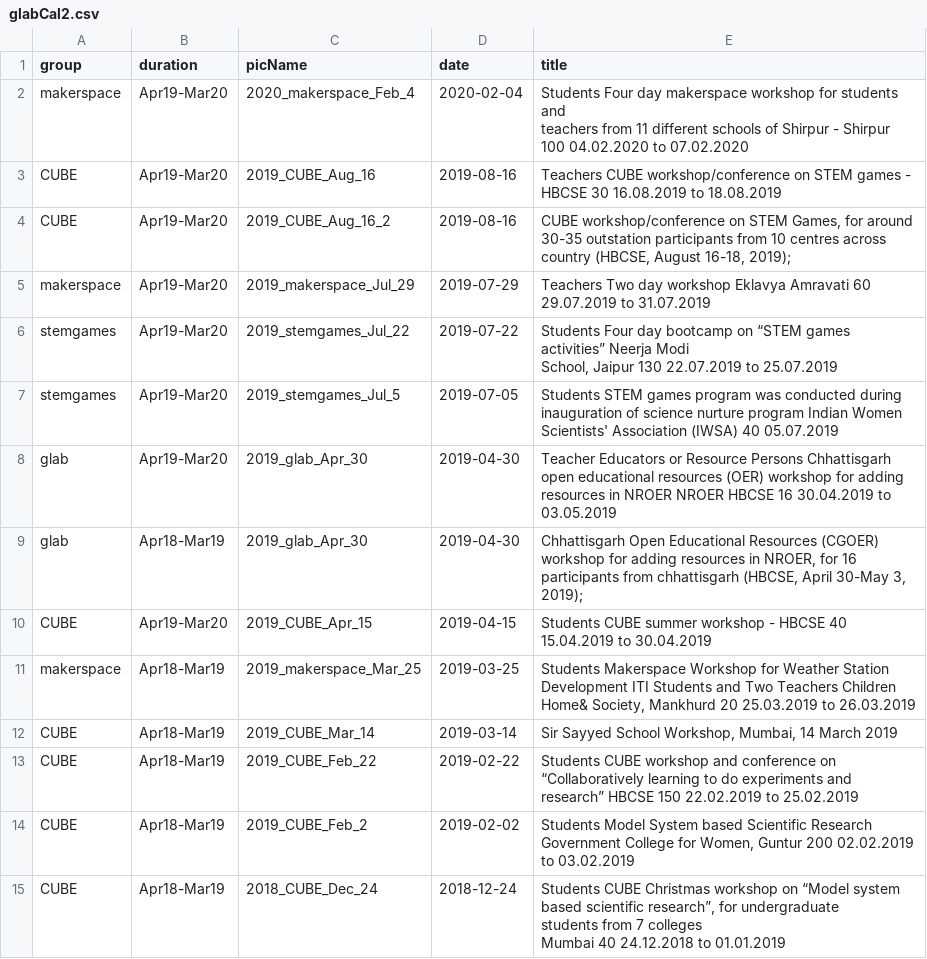
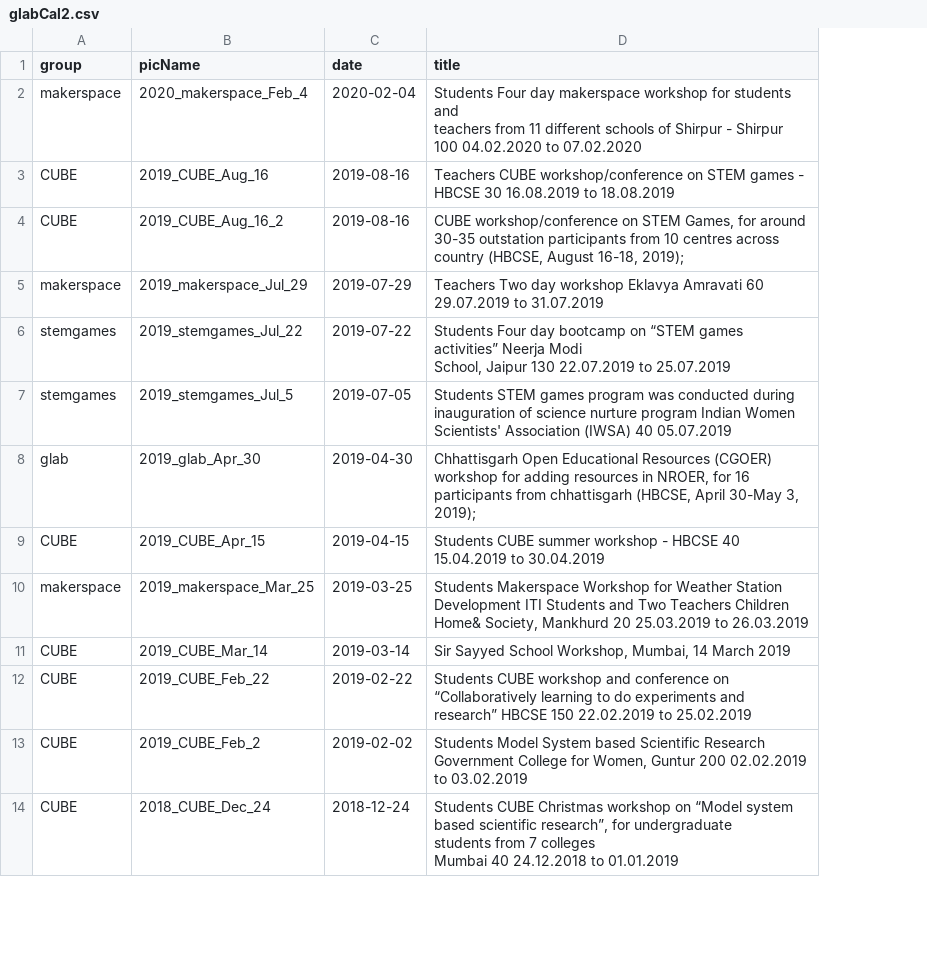
Before and after one commit to gnowledge/gnowledge.github.io, a CSV file: event/data/glabCal2.csv, drawn as a sheet; only a part is shown; the diff names each change by its address in the sheet, - before the commit and + after, or states it on an @@ line.

Commit message:
minor edits

```diff
--- a/event/data/glabCal2.csv
+++ b/event/data/glabCal2.csv
-column B (duration), rows 2-7: all Apr19-Mar20; rows 9-15: Apr18-Mar19 | Apr19-Mar20 | Apr18-Mar19 | Apr18-Mar19 | Apr18-Mar19 | Apr18-Mar19 | Apr18-Mar19
-row 8: glab | Apr19-Mar20 | 2019_glab_Apr_30 | 2019-04-30 | Teacher Educators or Resource Persons Chhattisgarh open educational resources (OER) workshop for adding resources in NROER NROER HBCSE 16 30.04.2019 to 03.05.2019
```
